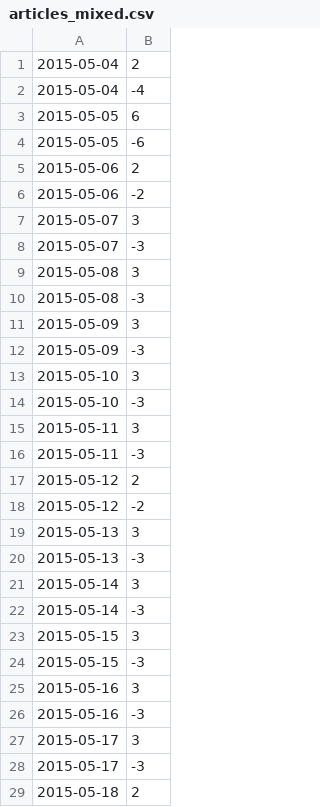
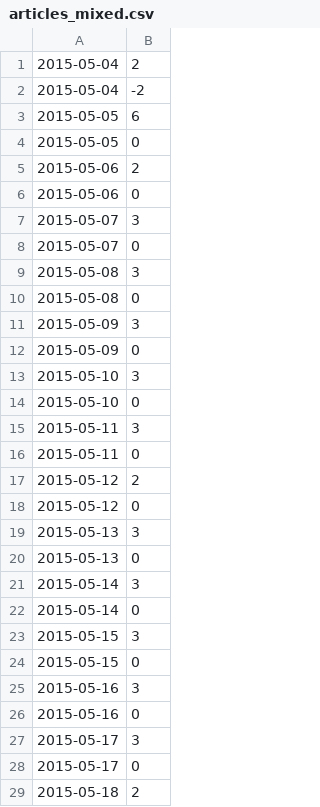
Before and after one commit to lmerriam/NoomJourneyRevamp, a CSV file: data/articles_mixed.csv, drawn as a sheet; only a part is shown; the diff covers the shown part only.

Commit message:
fixed article read/unread calculation

```diff
--- a/data/articles_mixed.csv
+++ b/data/articles_mixed.csv
@@ -1,29 +1,29 @@
 2015-05-04,2
-2015-05-04,-4
+2015-05-04,-2
 2015-05-05,6
-2015-05-05,-6
+2015-05-05,0
 2015-05-06,2
-2015-05-06,-2
+2015-05-06,0
 2015-05-07,3
-2015-05-07,-3
+2015-05-07,0
 2015-05-08,3
-2015-05-08,-3
+2015-05-08,0
 2015-05-09,3
-2015-05-09,-3
+2015-05-09,0
 2015-05-10,3
-2015-05-10,-3
+2015-05-10,0
 2015-05-11,3
-2015-05-11,-3
+2015-05-11,0
 2015-05-12,2
-2015-05-12,-2
+2015-05-12,0
 2015-05-13,3
-2015-05-13,-3
+2015-05-13,0
 2015-05-14,3
-2015-05-14,-3
+2015-05-14,0
 2015-05-15,3
-2015-05-15,-3
+2015-05-15,0
 2015-05-16,3
-2015-05-16,-3
+2015-05-16,0
 2015-05-17,3
-2015-05-17,-3
+2015-05-17,0
 2015-05-18,2
```
Also changed, not shown: 1 added row, 1 removed row and 17 edited cells elsewhere in this file.
